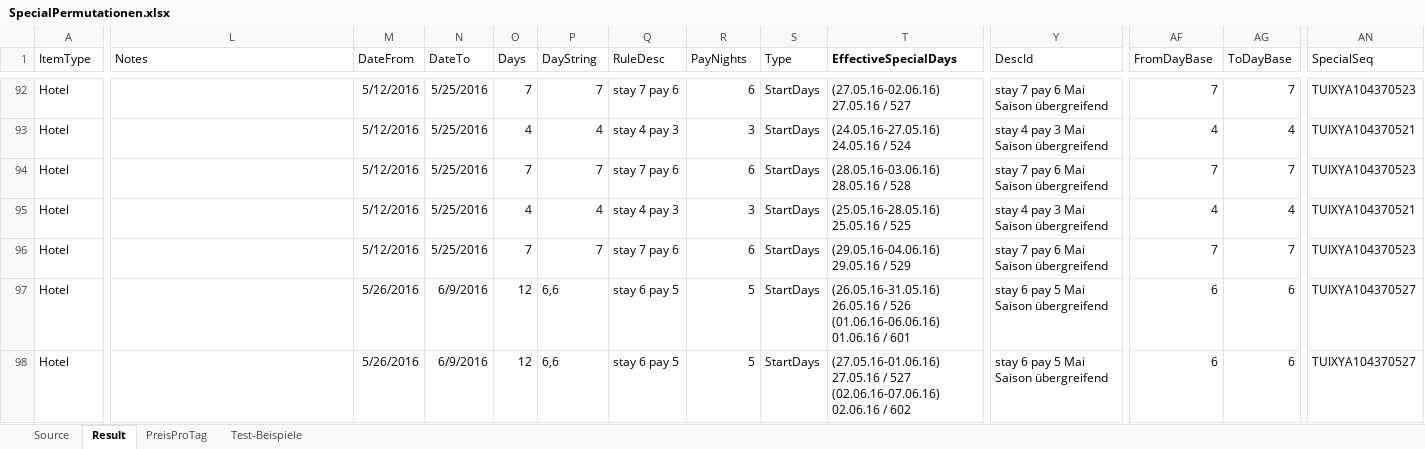
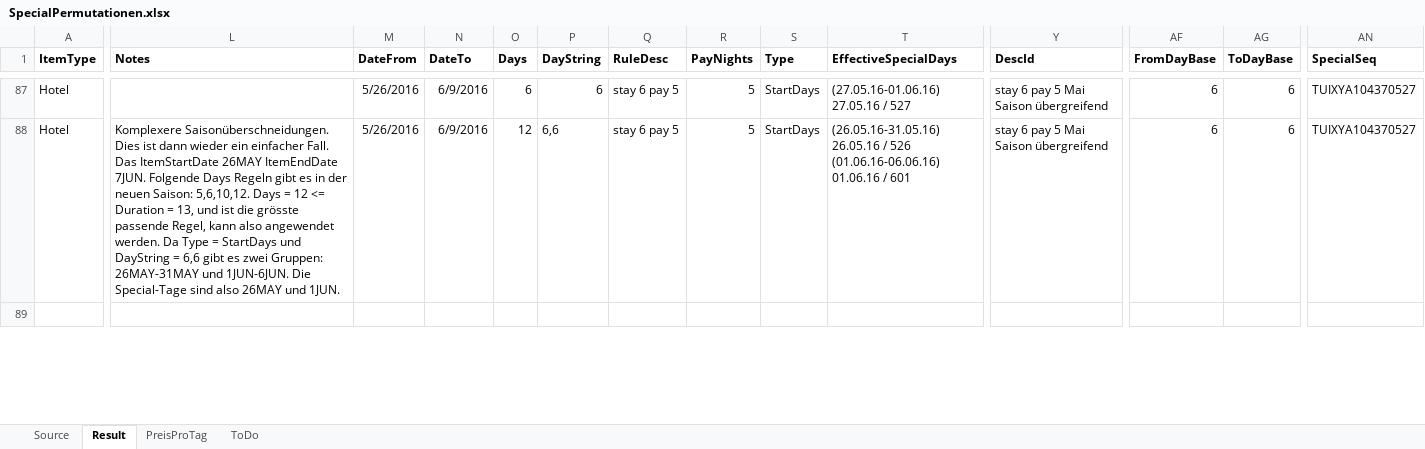
Before and after one commit to olts-develop/OltSchema, an Excel workbook: BaseData/HotelExport/SpecialOffers/SpecialPermutationen.xlsx, sheet Result, drawn as a sheet; only a part is shown, gaps mark what is left out; the shorter side is filled out with more unchanged rows; values as stored, in another font and other column widths than the file's, no borders; table styles not drawn; removed rows and columns are numbered as before the commit, all else as after; rows hold the shown columns only; ↵ is a line break in a cell; the diff covers the shown part only; the diff names each change by its address in the sheet, - before the commit and + after, or states it on an @@ line.

Commit message:
Updated SpecialOffer examples

```diff
--- a/BaseData/HotelExport/SpecialOffers/SpecialPermutationen.xlsx (sheet Result)
+++ b/BaseData/HotelExport/SpecialOffers/SpecialPermutationen.xlsx (sheet Result)
-sheet tab: Test-Beispiele
+sheet tab: ToDo
-A1:S1 bold: off
+A1:S1 bold: on
-Y1:AN1 bold: off
+Y1:AN1 bold: on
-M87 (DateFrom): 5/12/2016
+M87 (DateFrom): 5/26/2016
-N87 (DateTo): 5/25/2016
+N87 (DateTo): 6/9/2016
-O87 (Days): 7
+O87 (Days): 6
-P87 (DayString): 7
+P87 (DayString): 6
-Q87 (RuleDesc): stay 7 pay 6
+Q87 (RuleDesc): stay 6 pay 5
-R87 (PayNights): 6
+R87 (PayNights): 5
-T87 (EffectiveSpecialDays): (27.05.16-02.06.16) 27.05.16 / 527
+T87 (EffectiveSpecialDays): (27.05.16-01.06.16) 27.05.16 / 527
-Y87 (DescId): stay 7 pay 6 Mai Saison übergreifend
+Y87 (DescId): stay 6 pay 5 Mai Saison übergreifend
-AF87 (FromDayBase): 7
+AF87 (FromDayBase): 6
-AG87 (ToDayBase): 7
+AG87 (ToDayBase): 6
-AN87 (SpecialSeq): TUIXYA104370523
+AN87 (SpecialSeq): TUIXYA104370527
-row 93: Hotel |  | 5/12/2016 | 5/25/2016 | 4 | 4 | stay 4 pay 3 | 3 | StartDays | (24.05.16-27.05.16) 24.05.16 / 524 | stay 4 pay 3 Mai Saison übergreifend | 4 | 4 | TUIXYA104370521
-row 94: Hotel |  | 5/12/2016 | 5/25/2016 | 7 | 7 | stay 7 pay 6 | 6 | StartDays | (28.05.16-03.06.16) 28.05.16 / 528 | stay 7 pay 6 Mai Saison übergreifend | 7 | 7 | TUIXYA104370523
-row 95: Hotel |  | 5/12/2016 | 5/25/2016 | 4 | 4 | stay 4 pay 3 | 3 | StartDays | (25.05.16-28.05.16) 25.05.16 / 525 | stay 4 pay 3 Mai Saison übergreifend | 4 | 4 | TUIXYA104370521
-row 96: Hotel |  | 5/12/2016 | 5/25/2016 | 7 | 7 | stay 7 pay 6 | 6 | StartDays | (29.05.16-04.06.16) 29.05.16 / 529 | stay 7 pay 6 Mai Saison übergreifend | 7 | 7 | TUIXYA104370523
-L88 (Notes): (empty)
+L88 (Notes): Komplexere Saisonüberschneidungen. Dies ist dann wieder ein einfacher Fall. Das ItemStartDate 26MAY ItemEndDate 7JUN. Folgende Days Regeln gibt es in der neuen Saison: 5,6,10,12. Days = 12 <= Duration = 13, und ist die grösste passende Regel, kann also angewendet werden. Da Type = StartDays und DayString = 6,6 gibt es zwei Gruppen: 26MAY-31MAY und 1JUN-6JUN. Die Special-Tage sind also 26MAY und 1JUN.
-row 98: Hotel |  | 5/26/2016 | 6/9/2016 | 12 | 6,6 | stay 6 pay 5 | 5 | StartDays | (27.05.16-01.06.16) 27.05.16 / 527 ↵ (02.06.16-07.06.16) 02.06.16 / 602 | stay 6 pay 5 Mai Saison übergreifend | 6 | 6 | TUIXYA104370527
```
Also changed, not shown: 10 removed rows, 48 edited cells and cell formats elsewhere in this sheet, sheet Source, sheet ToDo, 1 other file.
